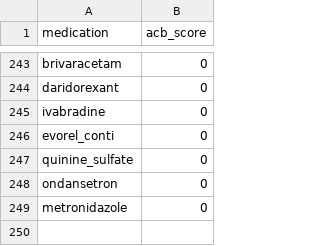
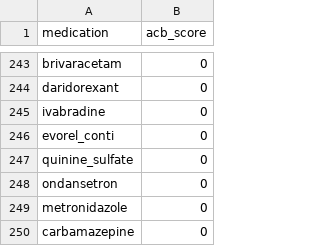
Before and after one commit to MGops/TabDash, a CSV file: data/acb_scores.csv, drawn as a sheet; only a part is shown, gaps mark what is left out.

Commit message:
Update acb_scores.csv

```diff
--- a/data/acb_scores.csv
+++ b/data/acb_scores.csv
@@ -249 +249,2 @@ ondansetron,0
 metronidazole,0
+carbamazepine,0
```
